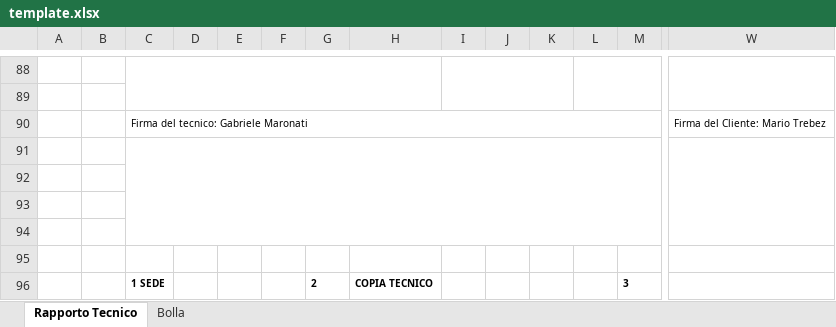
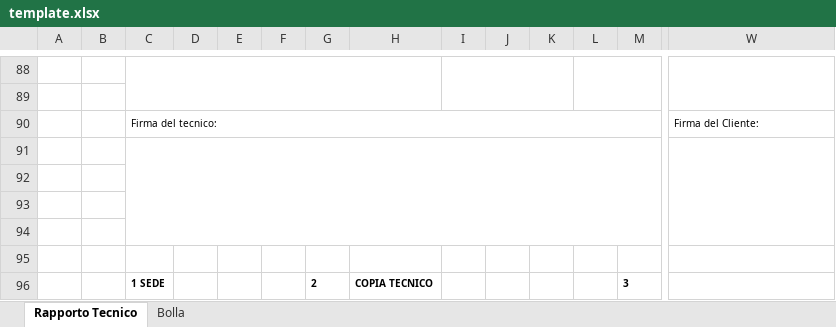
Before and after one commit to itgamar/TechnicalReport, an Excel workbook: template.xlsx, sheet Rapporto Tecnico, drawn as a sheet; only a part is shown, gaps mark what is left out; values as stored, in another font and other column widths than the file's, no borders; charts and pictures not drawn; removed rows and columns are numbered as before the commit, all else as after; rows hold the shown columns only; the diff names each change by its address in the sheet, - before the commit and + after, or states it on an @@ line.

```diff
--- a/template.xlsx (sheet Rapporto Tecnico)
+++ b/template.xlsx (sheet Rapporto Tecnico)
-row 90:  |  | Firma del tecnico: Gabriele Maronati |  |  |  |  |  |  |  |  |  |  | Firma del Cliente: Mario Trebez
+row 90:  |  | Firma del tecnico: |  |  |  |  |  |  |  |  |  |  | Firma del Cliente:
```
Also changed, not shown: sheet Bolla, charts or pictures, 2 other files.
